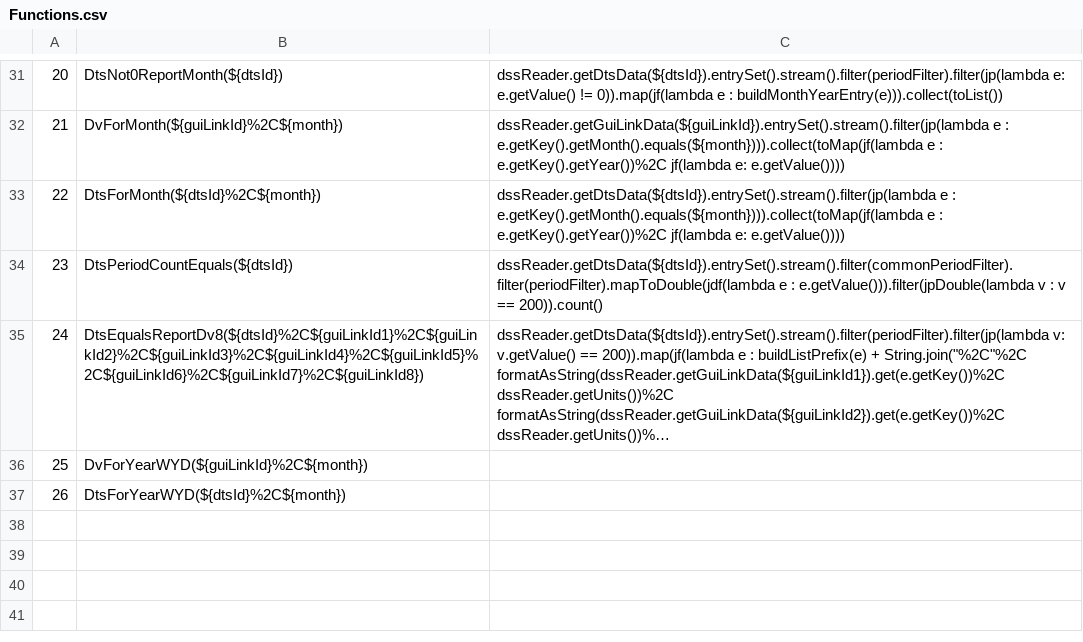
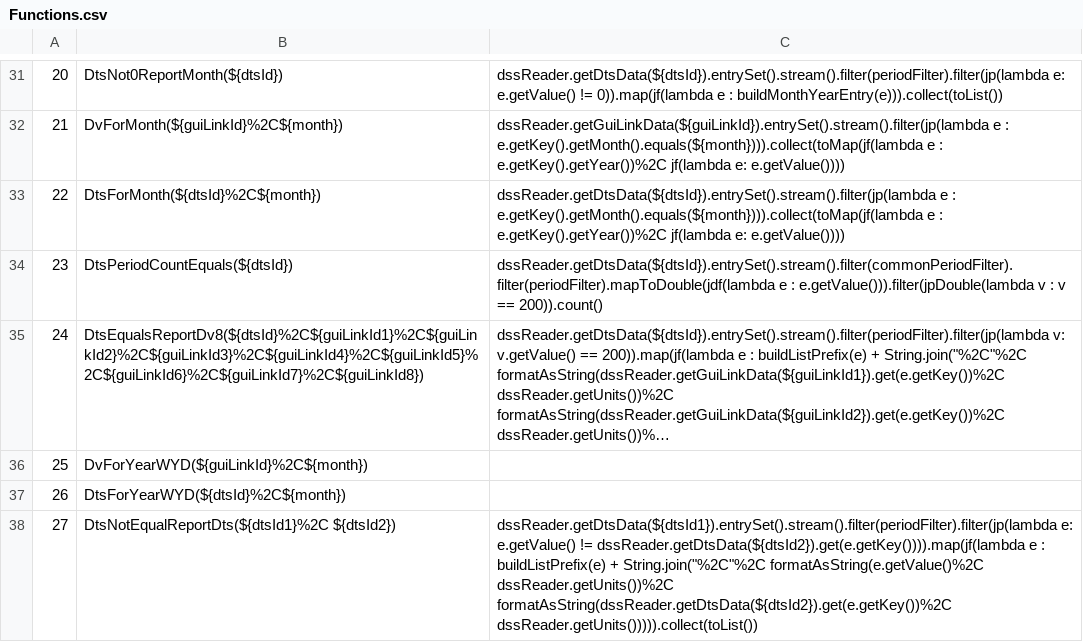
Before and after one commit to CentralValleyModeling/DWR-Enhanced-Post-Processing-Tool, a CSV file: eppt-nbui/src/main/config/qaqc/Functions.csv, drawn as a sheet; only a part is shown, gaps mark what is left out; long unchanged cells end in ….

Commit message:
DE-524, DE-561, DE-562 - add in missing DtsNotEqualReportDts function

```diff
--- a/eppt-nbui/src/main/config/qaqc/Functions.csv
+++ b/eppt-nbui/src/main/config/qaqc/Functions.csv
@@ -37 +37,2 @@
 26,DtsForYearWYD(${dtsId}%2C${month}),
+27,DtsNotEqualReportDts(${dtsId1}%2C ${dtsId2}),dssReader.getDtsData(${dtsId1}).entrySet().stream().filter(periodFilter).filter(jp(lambda e: e.getValue() != dssReader.getDtsData(${dtsId2}).get(e.getKey()))).map(jf(lambda e : buildListPrefix(e) + String.join("%2C"%2C formatAsString(e.getValue()%2C dssReader.getUnits())%2C formatAsString(dssReader.getDtsData(${dtsId2}).get(e.getKey())%2C dssReader.getUnits())))).collect(toList())
```
Also changed, not shown: 2 other files.
